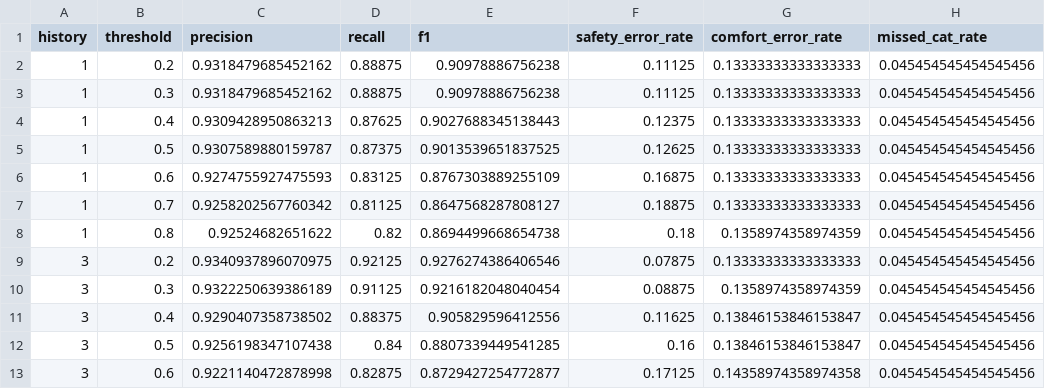
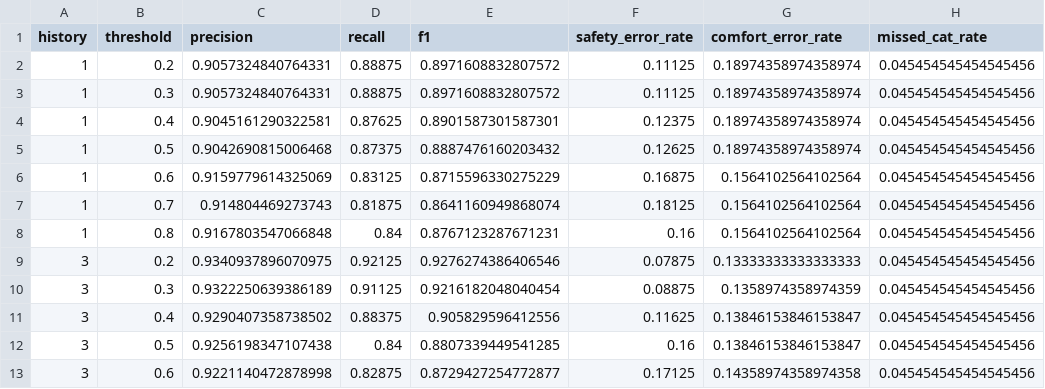
Before and after one commit to clemenshog42/catflap, a CSV file: results/metrics/two_stage_track_grayscale_sweep.csv, drawn as a sheet; only a part is shown; the diff names each change by its address in the sheet, - before the commit and + after, or states it on an @@ line.

```diff
--- a/results/metrics/two_stage_track_grayscale_sweep.csv
+++ b/results/metrics/two_stage_track_grayscale_sweep.csv
-C2:C3 (precision): 0.9318479685452162
+C2:C3 (precision): 0.9057324840764331
-E2:E3 (f1): 0.90978886756238
+E2:E3 (f1): 0.8971608832807572
-G2:G5 (comfort_error_rate): 0.13333333333333333
+G2:G5 (comfort_error_rate): 0.18974358974358974
-C4 (precision): 0.9309428950863213
+C4 (precision): 0.9045161290322581
-E4 (f1): 0.9027688345138443
+E4 (f1): 0.8901587301587301
-C5 (precision): 0.9307589880159787
+C5 (precision): 0.9042690815006468
-E5 (f1): 0.9013539651837525
+E5 (f1): 0.8887476160203432
-C6 (precision): 0.9274755927475593
+C6 (precision): 0.9159779614325069
-E6 (f1): 0.8767303889255109
+E6 (f1): 0.8715596330275229
-G6:G7 (comfort_error_rate): 0.13333333333333333
+G6:G7 (comfort_error_rate): 0.1564102564102564
-C7 (precision): 0.9258202567760342
+C7 (precision): 0.914804469273743
-D7 (recall): 0.81125
+D7 (recall): 0.81875
-E7 (f1): 0.8647568287808127
+E7 (f1): 0.8641160949868074
-F7 (safety_error_rate): 0.18875
+F7 (safety_error_rate): 0.18125
-C8 (precision): 0.92524682651622
+C8 (precision): 0.9167803547066848
-D8 (recall): 0.82
+D8 (recall): 0.84
-E8 (f1): 0.8694499668654738
+E8 (f1): 0.8767123287671231
-F8 (safety_error_rate): 0.18
+F8 (safety_error_rate): 0.16
-G8 (comfort_error_rate): 0.1358974358974359
+G8 (comfort_error_rate): 0.1564102564102564
```
Also changed, not shown: results/metrics/one_stage_notrack_grayscale_sweep.csv, results/metrics/one_stage_track_grayscale_sweep.csv, 4 other files.
